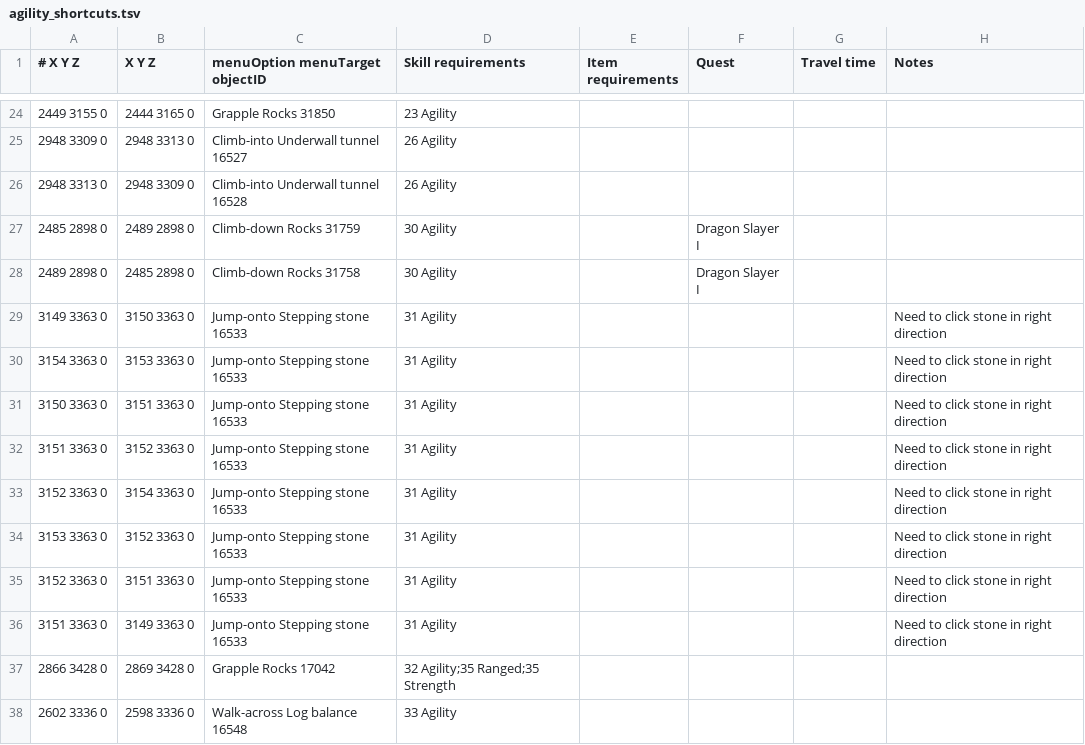
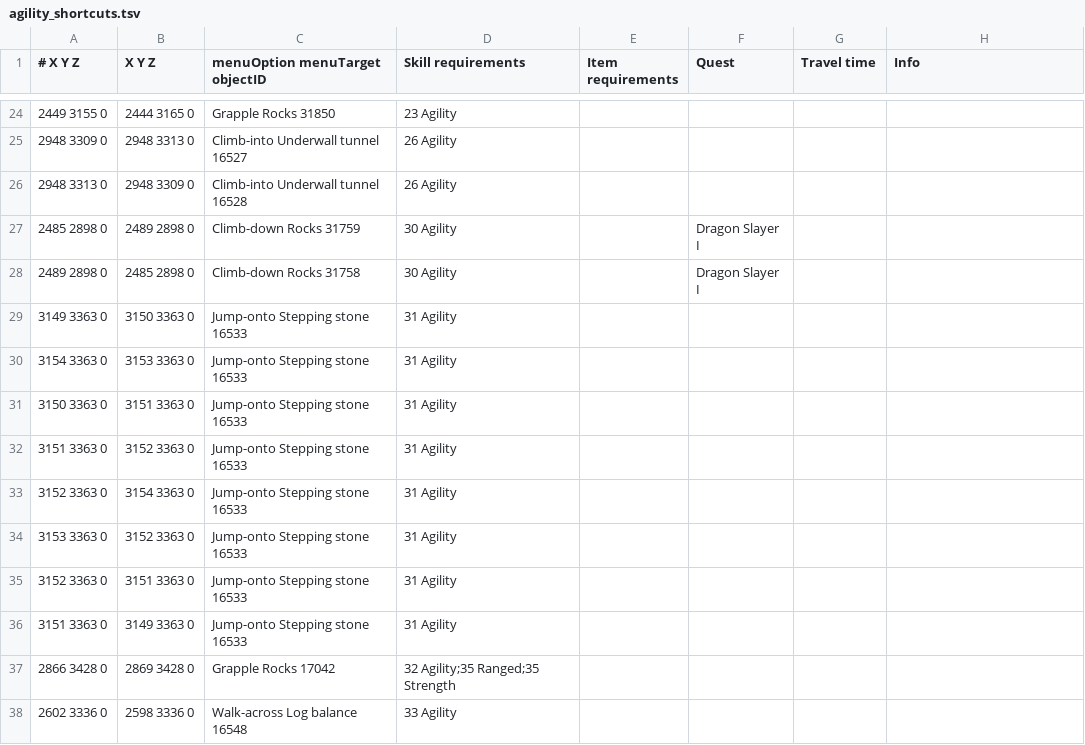
Before and after one commit to Runemoro/shortest-path, a TSV file: src/main/resources/agility_shortcuts.tsv, drawn as a sheet; only a part is shown, gaps mark what is left out; the diff names each change by its address in the sheet, - before the commit and + after, or states it on an @@ line.

```diff
--- a/src/main/resources/agility_shortcuts.tsv
+++ b/src/main/resources/agility_shortcuts.tsv
-H1: Notes
+H1: Info
-H29:H36 (Info): Need to click stone in right direction
+H29:H36 (Info): (empty)
```
Also changed, not shown: src/main/resources/gnome_gliders.tsv, src/main/resources/levers.tsv, 7 other files.
